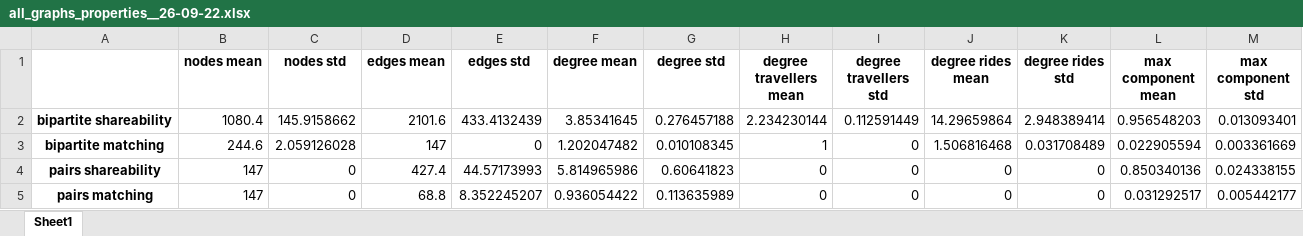
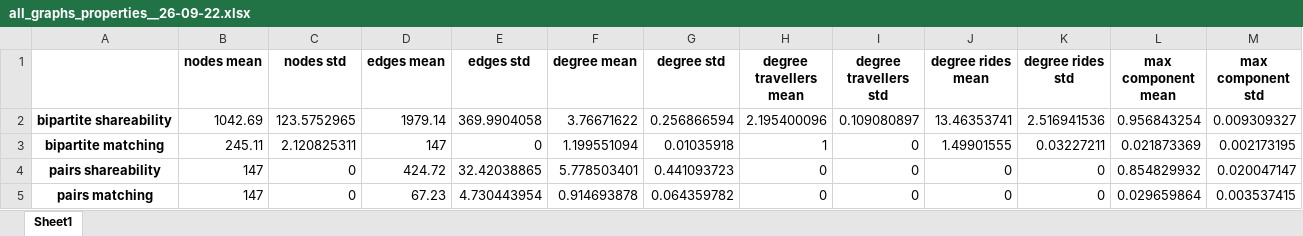
Before and after one commit to michallbujak/RidePoolingFrontiers, an Excel workbook: Topology/data/results/26-09-22/all_graphs_properties__26-09-22.xlsx, sheet Sheet1, drawn as a sheet; values as stored, in another font and other column widths than the file's, no borders; the diff names each change by its address in the sheet, - before the commit and + after, or states it on an @@ line.

```diff
--- a/Topology/data/results/26-09-22/all_graphs_properties__26-09-22.xlsx (sheet Sheet1)
+++ b/Topology/data/results/26-09-22/all_graphs_properties__26-09-22.xlsx (sheet Sheet1)
-B2 (nodes mean): 1080.4
+B2 (nodes mean): 1042.69
-C2 (nodes std): 145.9158662
+C2 (nodes std): 123.5752965
-D2 (edges mean): 2101.6
+D2 (edges mean): 1979.14
-E2 (edges std): 433.4132439
+E2 (edges std): 369.9904058
-F2 (degree mean): 3.85341645
+F2 (degree mean): 3.76671622
-G2 (degree std): 0.276457188
+G2 (degree std): 0.256866594
-H2 (degree travellers mean): 2.234230144
+H2 (degree travellers mean): 2.195400096
-I2 (degree travellers std): 0.112591449
+I2 (degree travellers std): 0.109080897
-J2 (degree rides mean): 14.29659864
+J2 (degree rides mean): 13.46353741
-K2 (degree rides std): 2.948389414
+K2 (degree rides std): 2.516941536
-L2 (max component mean): 0.956548203
+L2 (max component mean): 0.956843254
-M2 (max component std): 0.013093401
+M2 (max component std): 0.009309327
-B3 (nodes mean): 244.6
+B3 (nodes mean): 245.11
-C3 (nodes std): 2.059126028
+C3 (nodes std): 2.120825311
-F3 (degree mean): 1.202047482
+F3 (degree mean): 1.199551094
-G3 (degree std): 0.010108345
+G3 (degree std): 0.01035918
-J3 (degree rides mean): 1.506816468
+J3 (degree rides mean): 1.49901555
-K3 (degree rides std): 0.031708489
+K3 (degree rides std): 0.03227211
-L3 (max component mean): 0.022905594
+L3 (max component mean): 0.021873369
-M3 (max component std): 0.003361669
+M3 (max component std): 0.002173195
-D4 (edges mean): 427.4
+D4 (edges mean): 424.72
-E4 (edges std): 44.57173993
+E4 (edges std): 32.42038865
-F4 (degree mean): 5.814965986
+F4 (degree mean): 5.778503401
-G4 (degree std): 0.60641823
+G4 (degree std): 0.441093723
-L4 (max component mean): 0.850340136
+L4 (max component mean): 0.854829932
-M4 (max component std): 0.024338155
+M4 (max component std): 0.020047147
-D5 (edges mean): 68.8
+D5 (edges mean): 67.23
-E5 (edges std): 8.352245207
+E5 (edges std): 4.730443954
-F5 (degree mean): 0.936054422
+F5 (degree mean): 0.914693878
-G5 (degree std): 0.113635989
+G5 (degree std): 0.064359782
-L5 (max component mean): 0.031292517
+L5 (max component mean): 0.029659864
-M5 (max component std): 0.005442177
+M5 (max component std): 0.003537415
```
Also changed, not shown: Topology/data/results/26-09-22/Final_results_Batch_000.xlsx, Topology/data/results/26-09-22/merged_files_26-09-22.xlsx, 17 other files.
